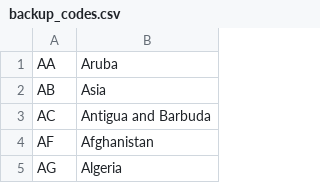
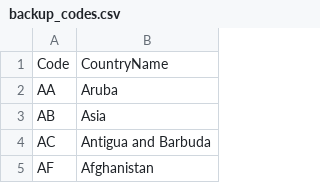
Before and after one commit to AaronUpchurch/CAP4770-Project, a CSV file: backup_codes.csv, drawn as a sheet; only a part is shown; the shorter side is filled out with more unchanged rows.

Commit message:
Update backup_codes.csv
Added column names for pandas conversion

```diff
--- a/backup_codes.csv
+++ b/backup_codes.csv
@@ -1 +1,2 @@
+Code,CountryName
 AA,Aruba
```
